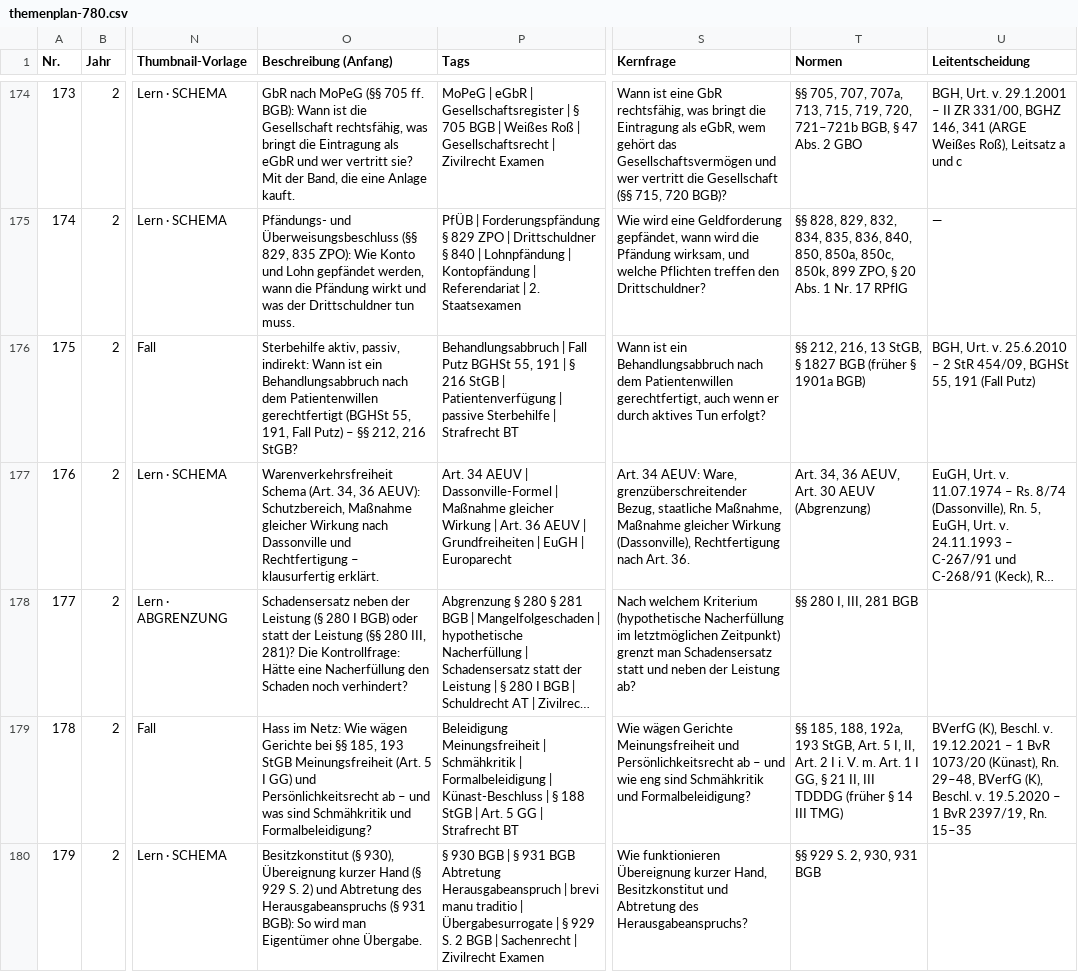
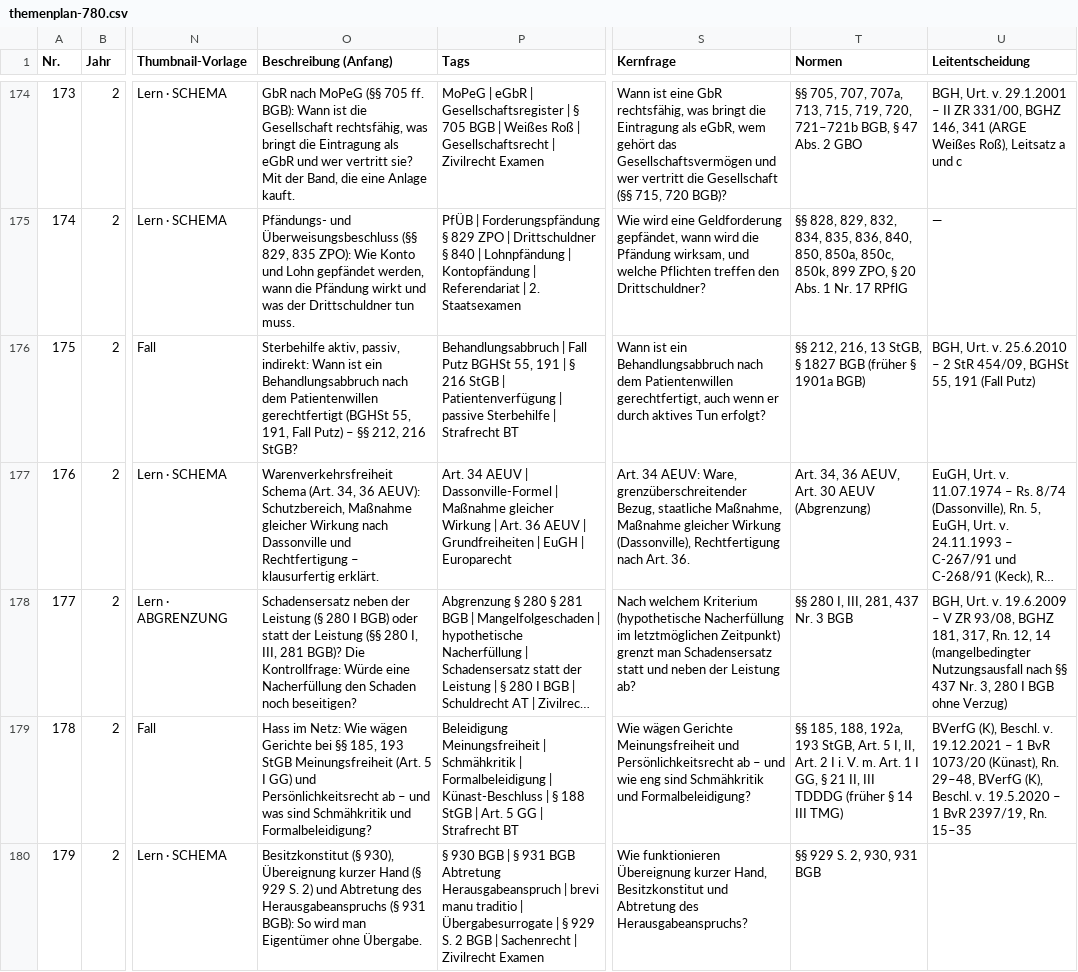
Before and after one commit to Ccan-devoloper/herrjurist, a CSV file: youtube/themenplanung/themenplan-780.csv, drawn as a sheet; only a part is shown, gaps mark what is left out; long unchanged cells end in …; the diff names each change by its address in the sheet, - before the commit and + after, or states it on an @@ line.

```diff
--- a/youtube/themenplanung/themenplan-780.csv
+++ b/youtube/themenplanung/themenplan-780.csv
-O178 (Beschreibung (Anfang)): …(§§ 280 III, 281)? Die Kontrollfrage: Hätte eine Nacherfüllung den Schaden noch verhindert?
+O178 (Beschreibung (Anfang)): …(§§ 280 I, III, 281 BGB)? Die Kontrollfrage: Würde eine Nacherfüllung den Schaden noch beseitigen?
-T178 (Normen): §§ 280 I, III, 281 BGB
+T178 (Normen): §§ 280 I, III, 281, 437 Nr. 3 BGB
-U178 (Leitentscheidung): (empty)
+U178 (Leitentscheidung): BGH, Urt. v. 19.6.2009 – V ZR 93/08, BGHZ 181, 317, Rn. 12, 14 (mangelbedingter Nutzungsausfall nach §§ 437 Nr. 3, 280 I BGB ohne Verzug)
```
Also changed, not shown: 1 other file.
